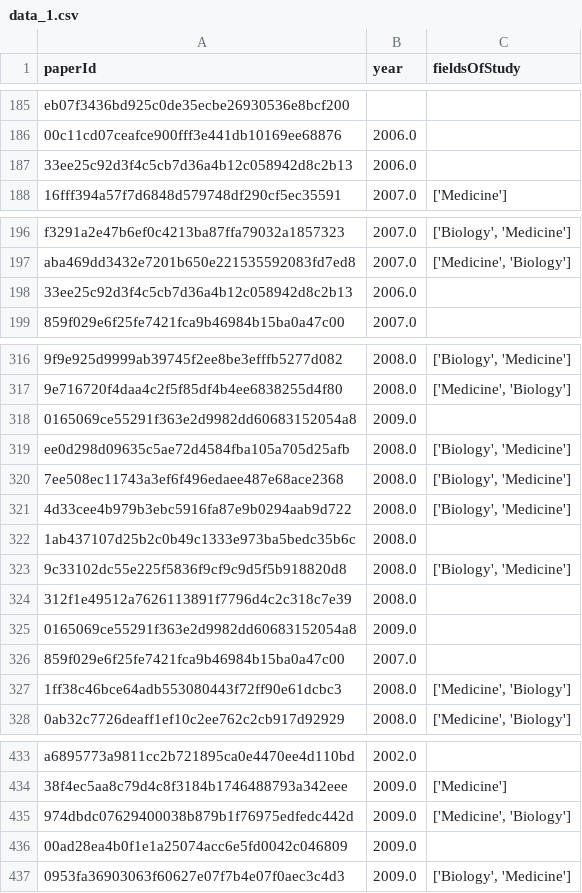
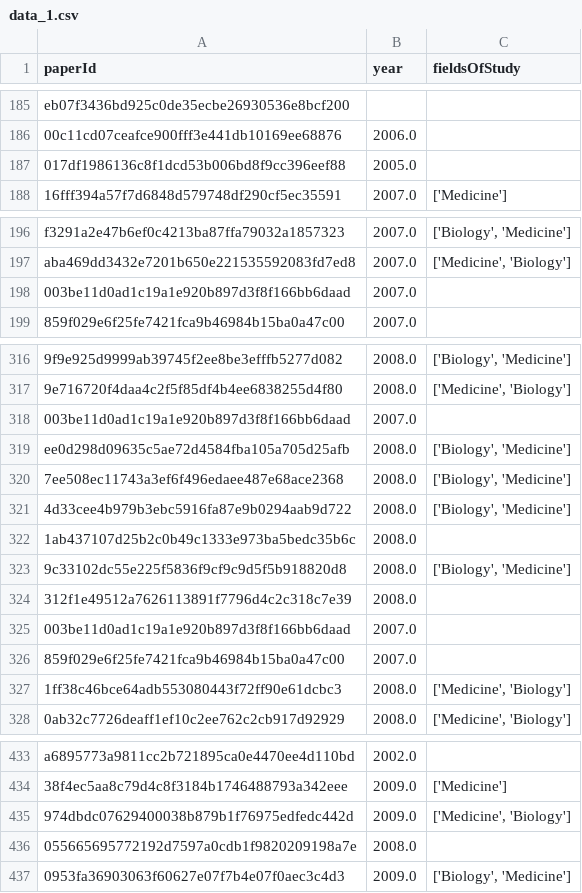
Before and after one commit to sa-aguilarv/thesis_exp, a CSV file: results/etl/data_1.csv, drawn as a sheet; only a part is shown, gaps mark what is left out; removed rows and columns are numbered as before the commit, all else as after; the diff covers the shown part only; the diff names each change by its address in the sheet, - before the commit and + after, or states it on an @@ line.

```diff
--- a/results/etl/data_1.csv
+++ b/results/etl/data_1.csv
-row 187: 33ee25c92d3f4c5cb7d36a4b12c058942d8c2b13 | 2006.0
+row 187: 017df1986136c8f1dcd53b006bd8f9cc396eef88 | 2005.0
-row 198: 33ee25c92d3f4c5cb7d36a4b12c058942d8c2b13 | 2006.0
+row 198: 003be11d0ad1c19a1e920b897d3f8f166bb6daad | 2007.0
-row 318: 0165069ce55291f363e2d9982dd60683152054a8 | 2009.0
+row 318: 003be11d0ad1c19a1e920b897d3f8f166bb6daad | 2007.0
-row 325: 0165069ce55291f363e2d9982dd60683152054a8 | 2009.0
+row 325: 003be11d0ad1c19a1e920b897d3f8f166bb6daad | 2007.0
-row 436: 00ad28ea4b0f1e1a25074acc6e5fd0042c046809 | 2009.0
+row 436: 055665695772192d7597a0cdb1f9820209198a7e | 2008.0
```
Also changed, not shown: 12 added rows, 12 removed rows and 4 edited cells elsewhere in this file, results/ao_metadata.csv, results/etl/data_12.csv, 7 other files.
